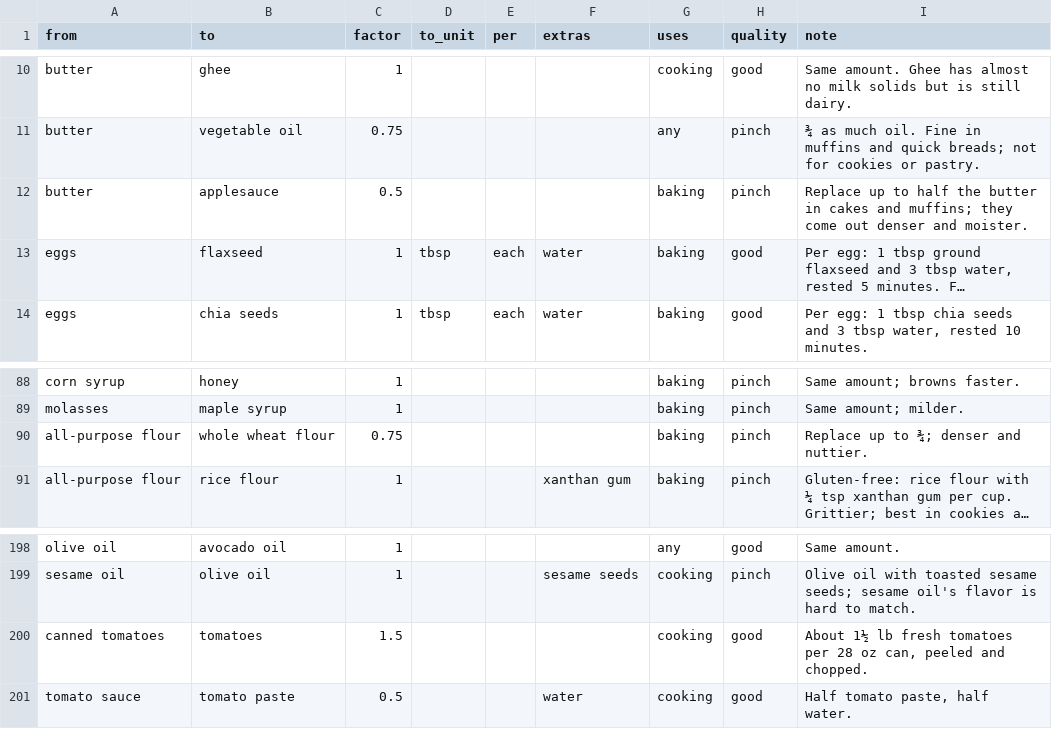
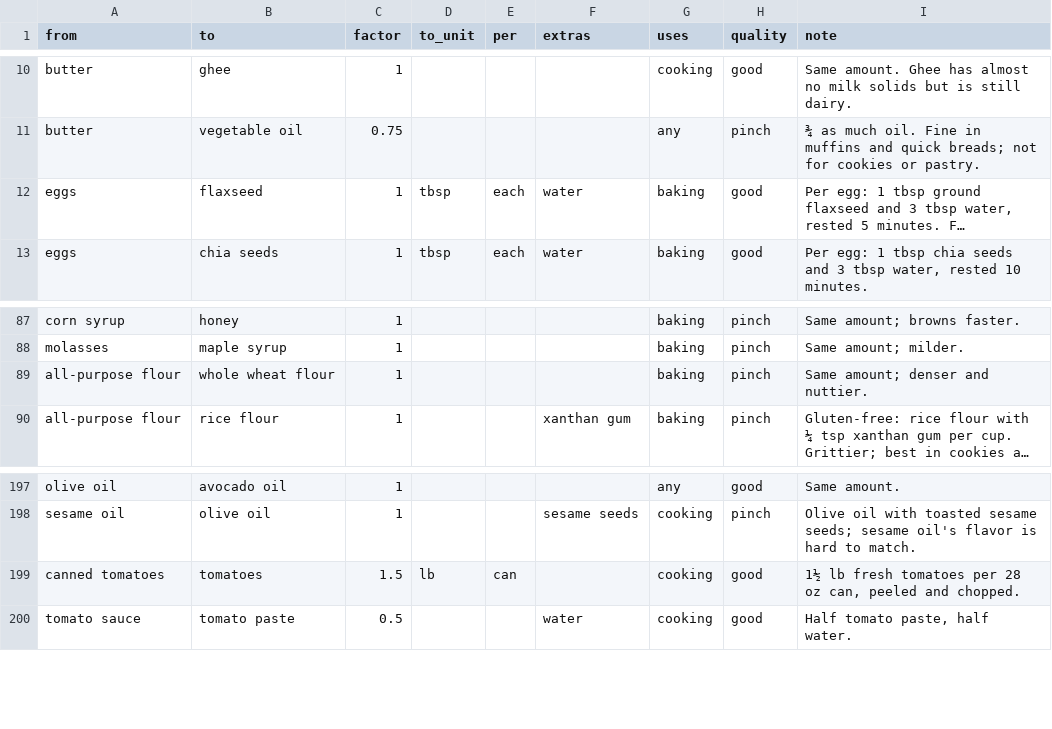
Before and after one commit to auxiliarist-online/sous, a CSV file: apps/api/data/substitutions.csv, drawn as a sheet; only a part is shown, gaps mark what is left out; long unchanged cells end in …; removed rows and columns are numbered as before the commit, all else as after; the diff names each change by its address in the sheet, - before the commit and + after, or states it on an @@ line.

```diff
--- a/apps/api/data/substitutions.csv
+++ b/apps/api/data/substitutions.csv
-row 12: butter | applesauce | 0.5 |  |  |  | baking | pinch | Replace up to half the butter in cakes and muffins; they come out denser and moister.
-C89 (factor): 0.75
+C89 (factor): 1
-I89 (note): Replace up to ¾; denser and nuttier.
+I89 (note): Same amount; denser and nuttier.
-D199 (to_unit): (empty)
+D199 (to_unit): lb
-E199 (per): (empty)
+E199 (per): can
-I199 (note): About 1½ lb…
+I199 (note): 1½ lb…
```
Also changed, not shown: 13 other files.
